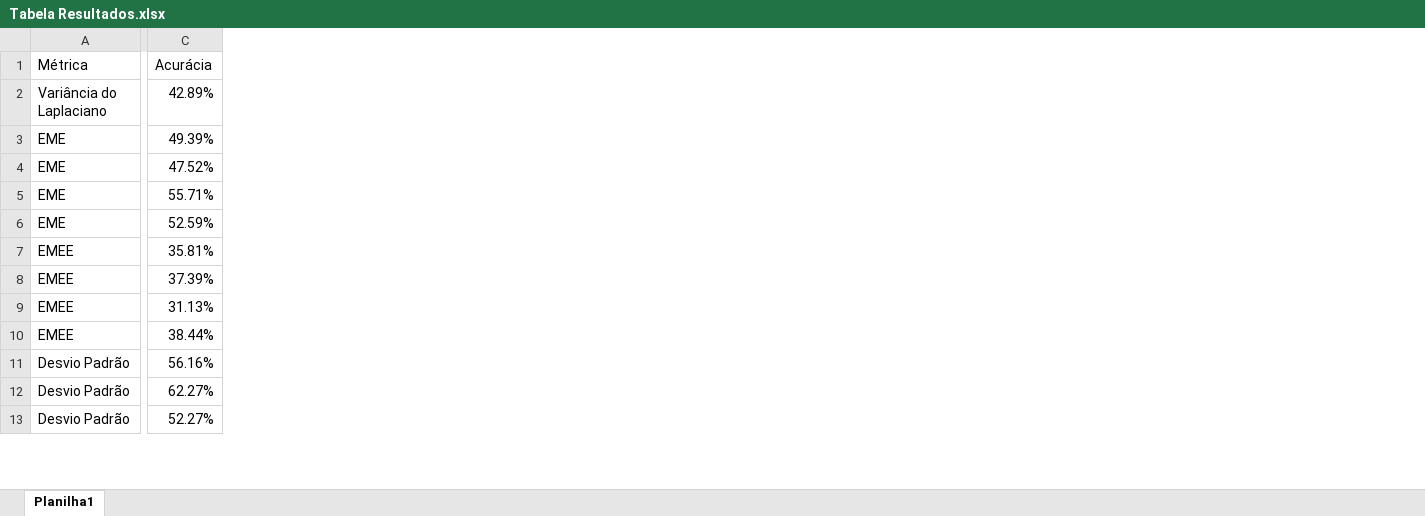
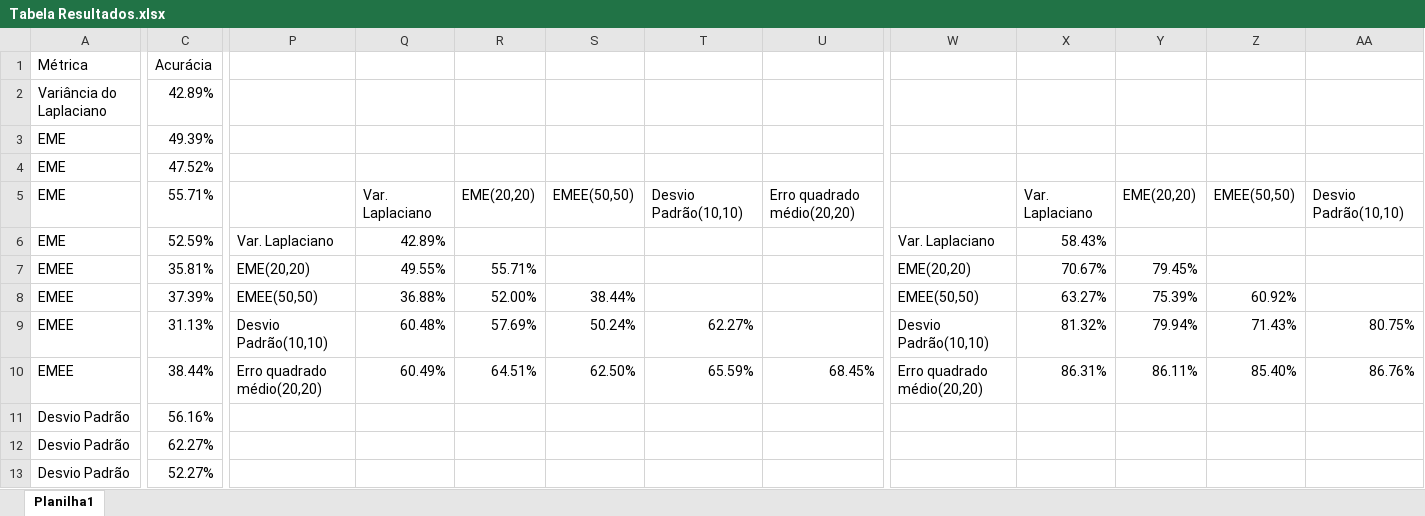
Before and after one commit to Riccellisp/ProjetoPecem, an Excel workbook: Carlos-SVMClassifier/Tabela Resultados.xlsx, sheet Planilha1, drawn as a sheet; only a part is shown, gaps mark what is left out; values as stored, in another font and other column widths than the file's, no borders; conditional formats and table styles not drawn; the diff covers the shown part only; the diff names each change by its address in the sheet, - before the commit and + after, or states it on an @@ line.

```diff
--- a/Carlos-SVMClassifier/Tabela Resultados.xlsx (sheet Planilha1)
+++ b/Carlos-SVMClassifier/Tabela Resultados.xlsx (sheet Planilha1)
+column P, rows 6-10: Var. Laplaciano | EME(20,20) | EMEE(50,50) | Desvio Padrão(10,10) | Erro quadrado médio(20,20)
+column Q, rows 5-10: Var. Laplaciano | 42.89% | 49.55% | 36.88% | 60.48% | 60.49%
+column R, rows 5-10: EME(20,20) |  | 55.71% | 52.00% | 57.69% | 64.51%
+column S, rows 5-10: EMEE(50,50) |  |  | 38.44% | 50.24% | 62.50%
+column T, rows 5-10: Desvio Padrão(10,10) |  |  |  | 62.27% | 65.59%
+column U, rows 5-10: Erro quadrado médio(20,20) |  |  |  |  | 68.45%
+column W, rows 6-10: Var. Laplaciano | EME(20,20) | EMEE(50,50) | Desvio Padrão(10,10) | Erro quadrado médio(20,20)
+column X, rows 5-10: Var. Laplaciano | 58.43% | 70.67% | 63.27% | 81.32% | 86.31%
+column Y, rows 5-10: EME(20,20) |  | 79.45% | 75.39% | 79.94% | 86.11%
+column Z, rows 5-10: EMEE(50,50) |  |  | 60.92% | 71.43% | 85.40%
+column AA, rows 5-10: Desvio Padrão(10,10) |  |  |  | 80.75% | 86.76%
```
Also changed, not shown: 5 added columns elsewhere in this sheet, 42 other files.
